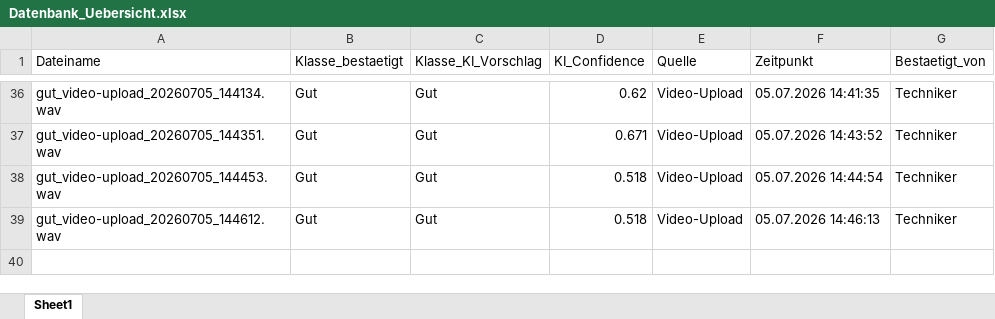
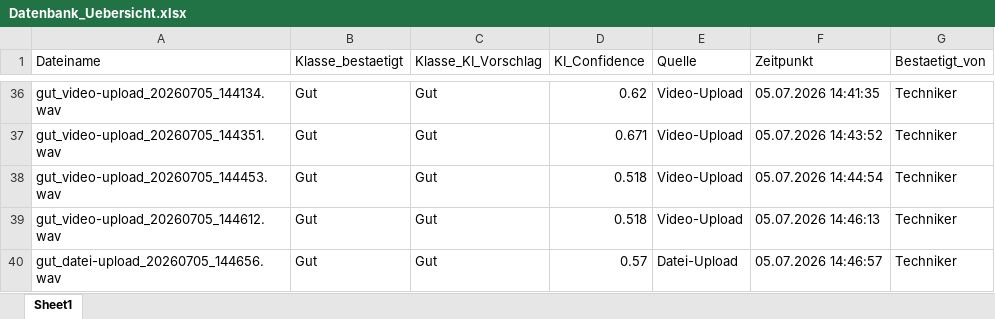
Before and after one commit to oussamamarghad74-bot/Predictive-tool, an Excel workbook: Datenbank_Uebersicht.xlsx, sheet Sheet1, drawn as a sheet; only a part is shown, gaps mark what is left out; values as stored, in another font and other column widths than the file's, no borders; the diff names each change by its address in the sheet, - before the commit and + after, or states it on an @@ line.

Commit message:
Übersicht aktualisiert: +gut_datei-upload_20260705_144656.wav

```diff
--- a/Datenbank_Uebersicht.xlsx (sheet Sheet1)
+++ b/Datenbank_Uebersicht.xlsx (sheet Sheet1)
+row 40: gut_datei-upload_20260705_144656.wav | Gut | Gut | 0.57 | Datei-Upload | 05.07.2026 14:46:57 | Techniker
```
